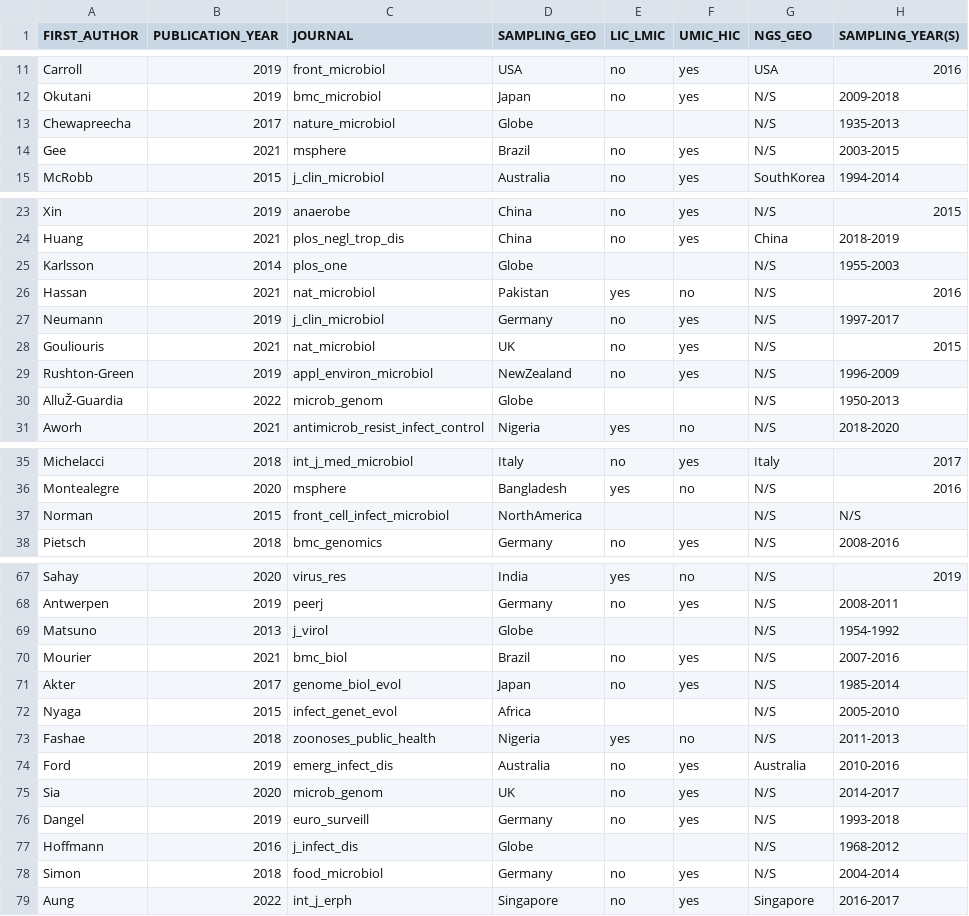
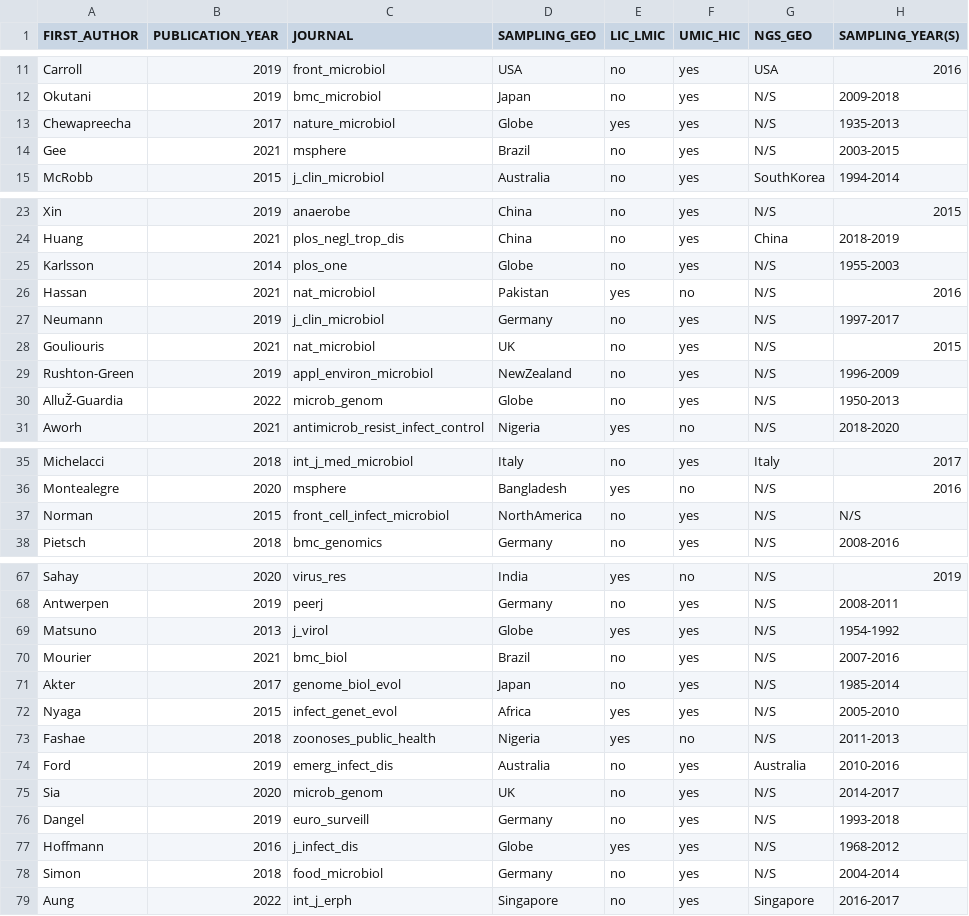
Before and after one commit to cfaustus/ngs_scoping_review, a CSV file: data/NGSscoping_dbv5.csv, drawn as a sheet; only a part is shown, gaps mark what is left out; the diff covers the shown part only; the diff names each change by its address in the sheet, - before the commit and + after, or states it on an @@ line.

Commit message:
including LMIC

```diff
--- a/data/NGSscoping_dbv5.csv
+++ b/data/NGSscoping_dbv5.csv
-E13 (LIC_LMIC): (empty)
+E13 (LIC_LMIC): yes
-F13 (UMIC_HIC): (empty)
+F13 (UMIC_HIC): yes
-E25 (LIC_LMIC): (empty)
+E25 (LIC_LMIC): no
-F25 (UMIC_HIC): (empty)
+F25 (UMIC_HIC): yes
-E30 (LIC_LMIC): (empty)
+E30 (LIC_LMIC): no
-F30 (UMIC_HIC): (empty)
+F30 (UMIC_HIC): yes
-E37 (LIC_LMIC): (empty)
+E37 (LIC_LMIC): no
-F37 (UMIC_HIC): (empty)
+F37 (UMIC_HIC): yes
-E69 (LIC_LMIC): (empty)
+E69 (LIC_LMIC): yes
-F69 (UMIC_HIC): (empty)
+F69 (UMIC_HIC): yes
-E72 (LIC_LMIC): (empty)
+E72 (LIC_LMIC): yes
-F72 (UMIC_HIC): (empty)
+F72 (UMIC_HIC): yes
-E77 (LIC_LMIC): (empty)
+E77 (LIC_LMIC): yes
-F77 (UMIC_HIC): (empty)
+F77 (UMIC_HIC): yes
```
Also changed, not shown: 26 edited cells elsewhere in this file.
